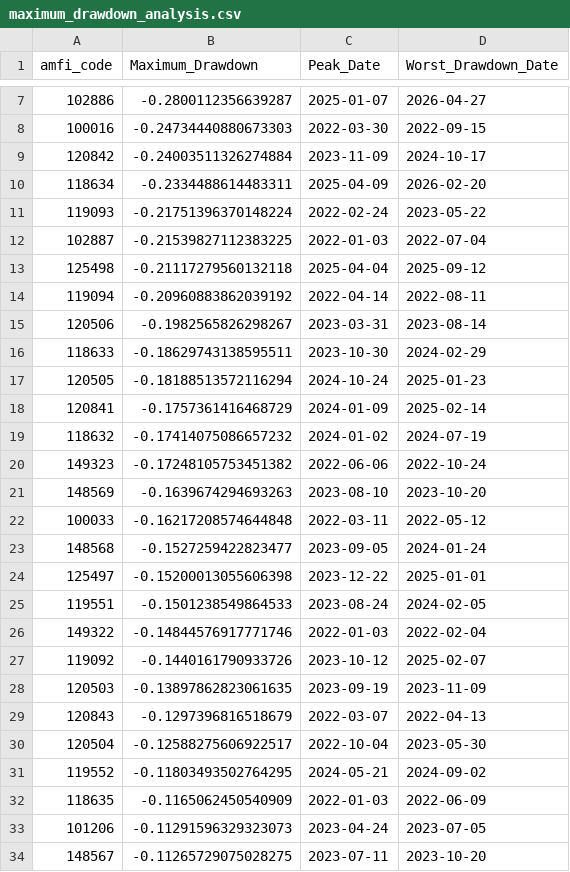
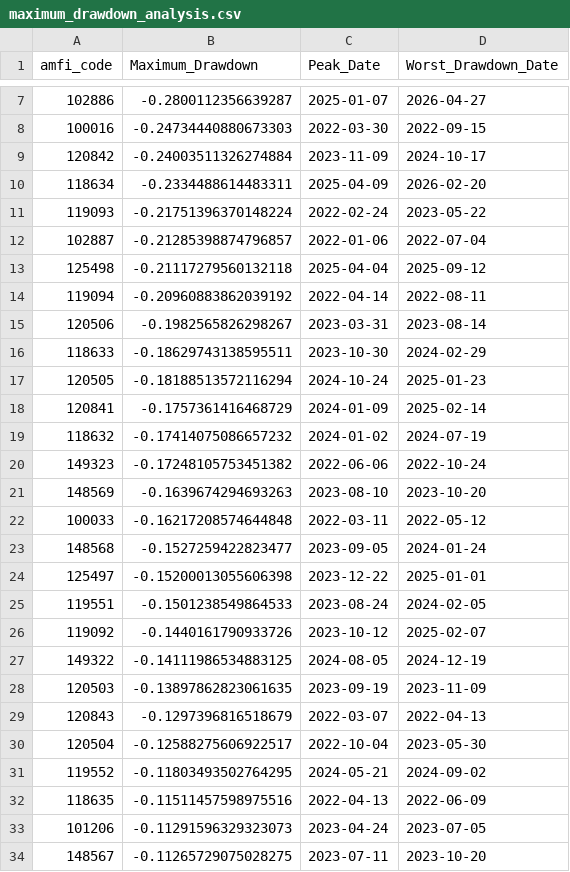
Before and after one commit to raj-ankur62/Mutual-Fund-Analytics, a CSV file: data/processed/maximum_drawdown_analysis.csv, drawn as a sheet; only a part is shown, gaps mark what is left out.

```diff
--- a/data/processed/maximum_drawdown_analysis.csv
+++ b/data/processed/maximum_drawdown_analysis.csv
@@ -11,3 +11,3 @@ amfi_code,Maximum_Drawdown,Peak_Date,Worst_Drawdown_Date
 119093,-0.21751396370148224,2022-02-24,2023-05-22
-102887,-0.21539827112383225,2022-01-03,2022-07-04
+102887,-0.21285398874796857,2022-01-06,2022-07-04
 125498,-0.21117279560132118,2025-04-04,2025-09-12
@@ -25,4 +25,4 @@ amfi_code,Maximum_Drawdown,Peak_Date,Worst_Drawdown_Date
 119551,-0.1501238549864533,2023-08-24,2024-02-05
-149322,-0.14844576917771746,2022-01-03,2022-02-04
 119092,-0.1440161790933726,2023-10-12,2025-02-07
+149322,-0.14111986534883125,2024-08-05,2024-12-19
 120503,-0.13897862823061635,2023-09-19,2023-11-09
@@ -31,3 +31,3 @@ amfi_code,Maximum_Drawdown,Peak_Date,Worst_Drawdown_Date
 119552,-0.11803493502764295,2024-05-21,2024-09-02
-118635,-0.1165062450540909,2022-01-03,2022-06-09
+118635,-0.11511457598975516,2022-04-13,2022-06-09
 101206,-0.11291596329323073,2023-04-24,2023-07-05
```
Also changed, not shown: data/processed/fund_scorecard.csv, data/processed/sharpe_ratio_ranking.csv, 13 other files.
